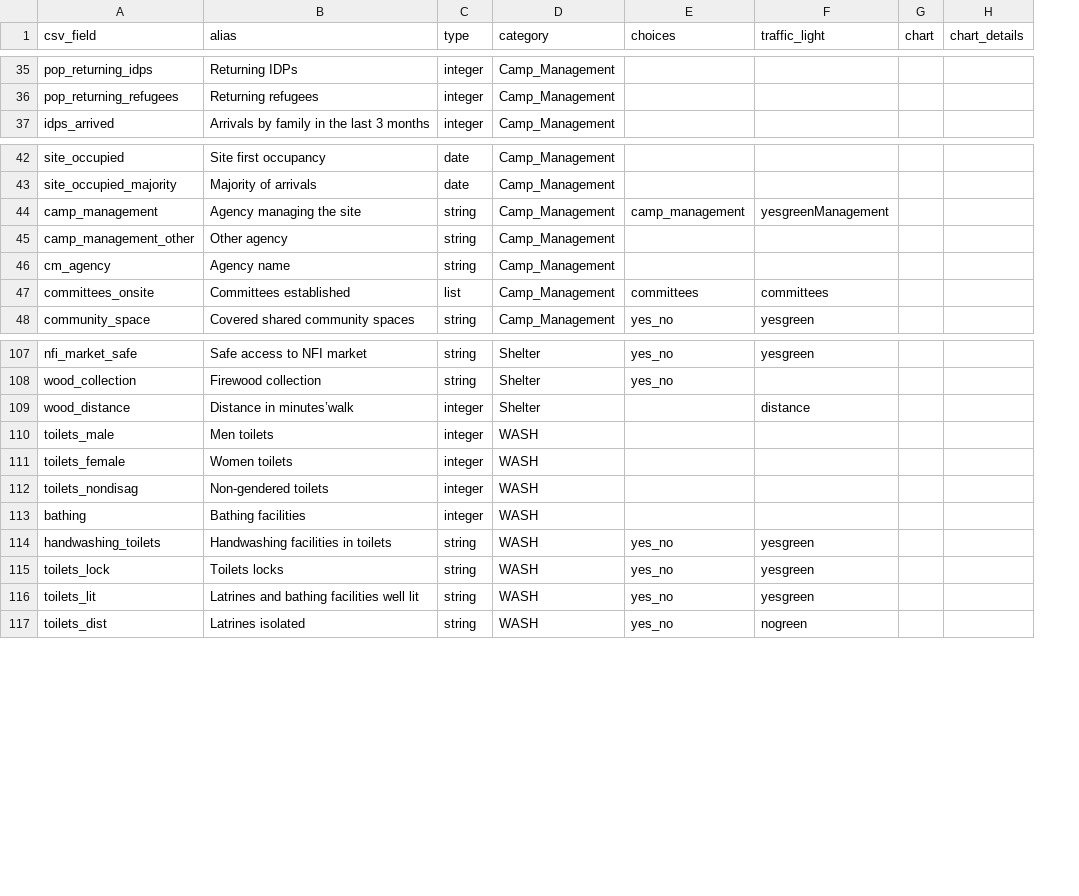
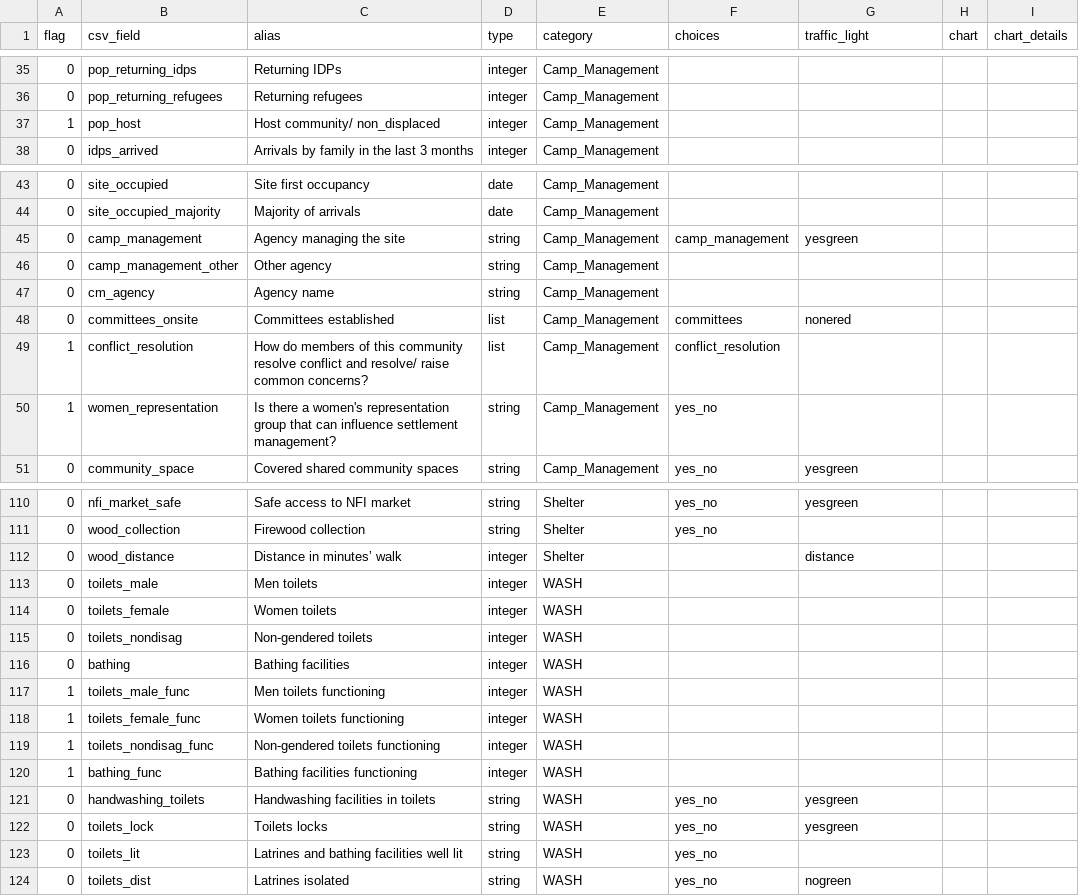
Before and after one commit to CartONG/OPSMAP, a CSV file: data/fields.csv, drawn as a sheet; only a part is shown, gaps mark what is left out; addresses are those after the commit; the diff covers the shown part only; the diff names each change by its address in the sheet, - before the commit and + after, or states it on an @@ line.

```diff
--- a/data/fields.csv
+++ b/data/fields.csv
+column A (flag), rows 35-36: 0 | 0; row 38: 0; rows 43-48: all 0; row 51: 0; rows 110-116: all 0; rows 121-124: all 0
+row 37: 1 | pop_host | Host community/ non_displaced | integer | Camp_Management
-G45 (traffic_light): yesgreenManagement
+G45 (traffic_light): yesgreen
-G48 (traffic_light): committees
+G48 (traffic_light): nonered
+row 49: 1 | conflict_resolution | How do members of this community resolve conflict and resolve/ raise common concerns? | list | Camp_Management | conflict_resolution
+row 50: 1 | women_representation | Is there a women's representation group that can influence settlement management? | string | Camp_Management | yes_no
-C112 (alias): Distance in minutes’walk
+C112 (alias): Distance in minutes’ walk
+row 117: 1 | toilets_male_func | Men toilets functioning | integer | WASH
+row 118: 1 | toilets_female_func | Women toilets functioning | integer | WASH
+row 119: 1 | toilets_nondisag_func | Non-gendered toilets functioning | integer | WASH
+row 120: 1 | bathing_func | Bathing facilities functioning | integer | WASH
-G123 (traffic_light): yesgreen
+G123 (traffic_light): (empty)
```
Also changed, not shown: 3 added rows, 1 removed row and 17 edited cells elsewhere in this file, 4 other files.
